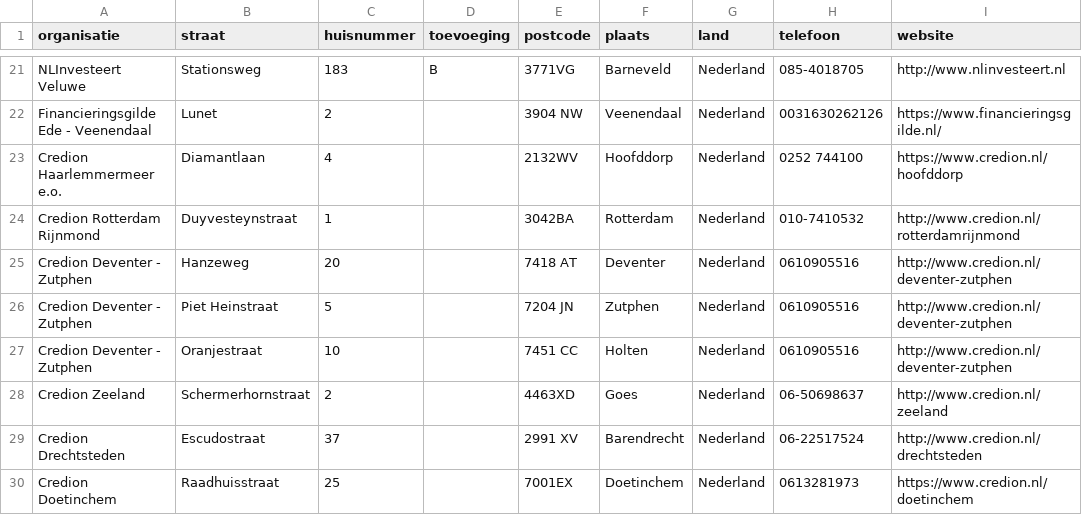
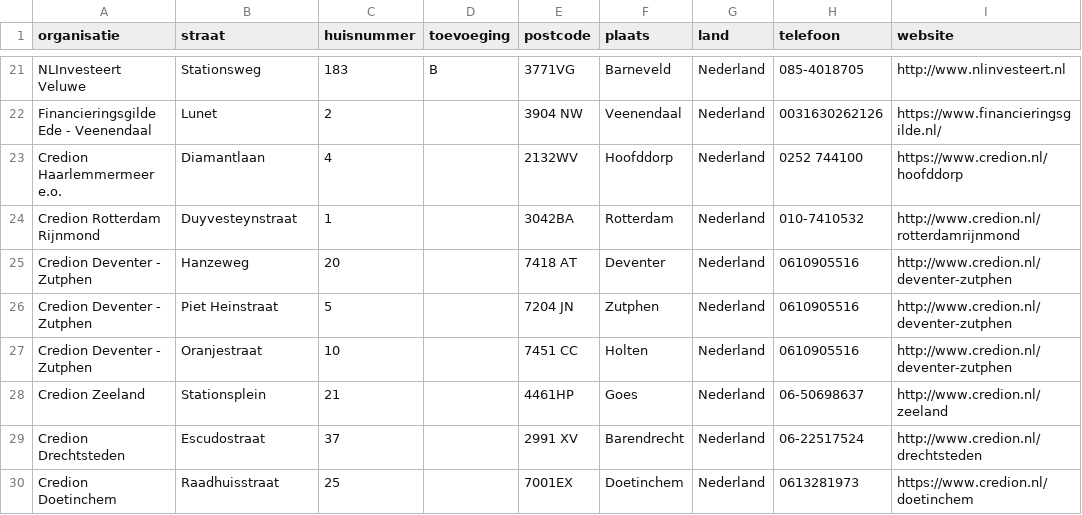
Before and after one commit to Stichting-MKB-Financiering/update-advisors, a CSV file: addresses.csv, drawn as a sheet; only a part is shown, gaps mark what is left out; the diff names each change by its address in the sheet, - before the commit and + after, or states it on an @@ line.

```diff
--- a/addresses.csv
+++ b/addresses.csv
-B28 (straat): Schermerhornstraat
+B28 (straat): Stationsplein
-C28 (huisnummer): 2
+C28 (huisnummer): 21
-E28 (postcode): 4463XD
+E28 (postcode): 4461HP
```
Also changed, not shown: 1 other file.
